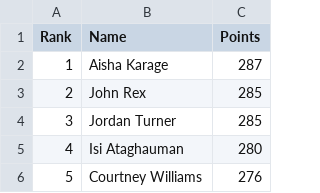
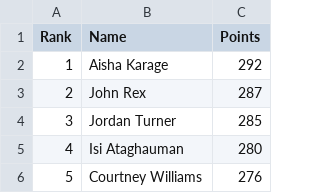
Before and after one commit to utsahistorian/utsansbewebsite, a CSV file: leaderboard.csv, drawn as a sheet; only a part is shown.

Commit message:
Update leaderboard

```diff
--- a/leaderboard.csv
+++ b/leaderboard.csv
@@ -1,4 +1,4 @@
 Rank,Name,Points
-1,Aisha Karage,287
-2,John Rex,285
+1,Aisha Karage,292
+2,John Rex,287
 3,Jordan Turner,285
```
